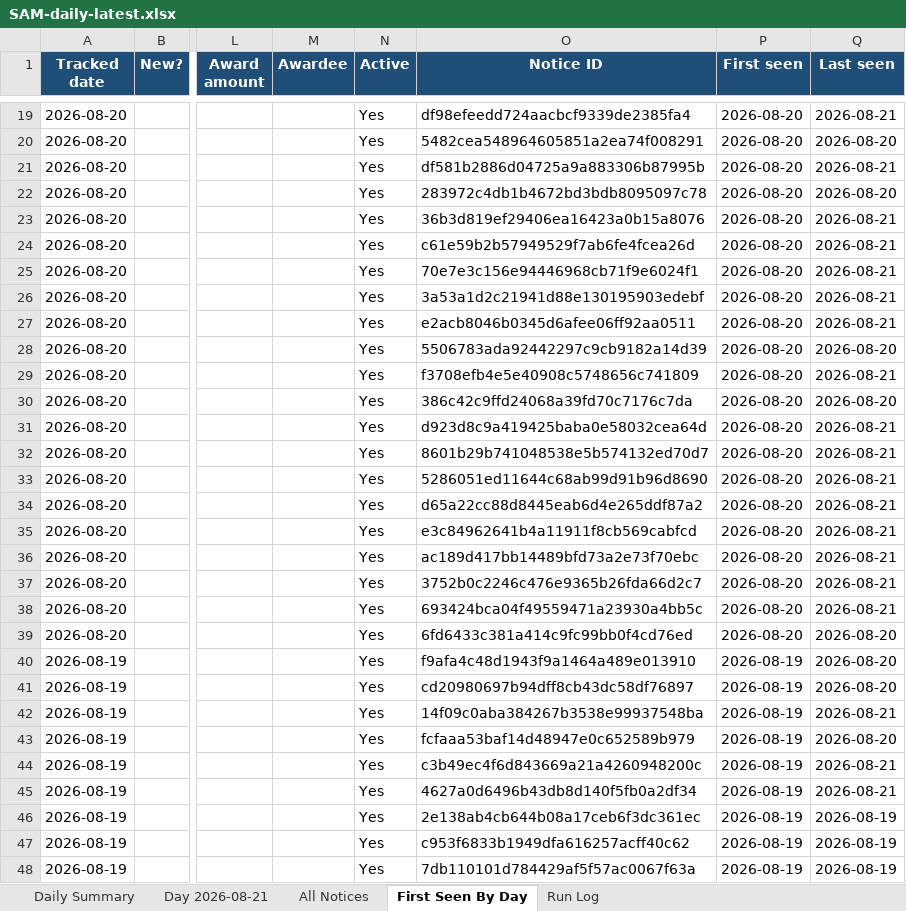
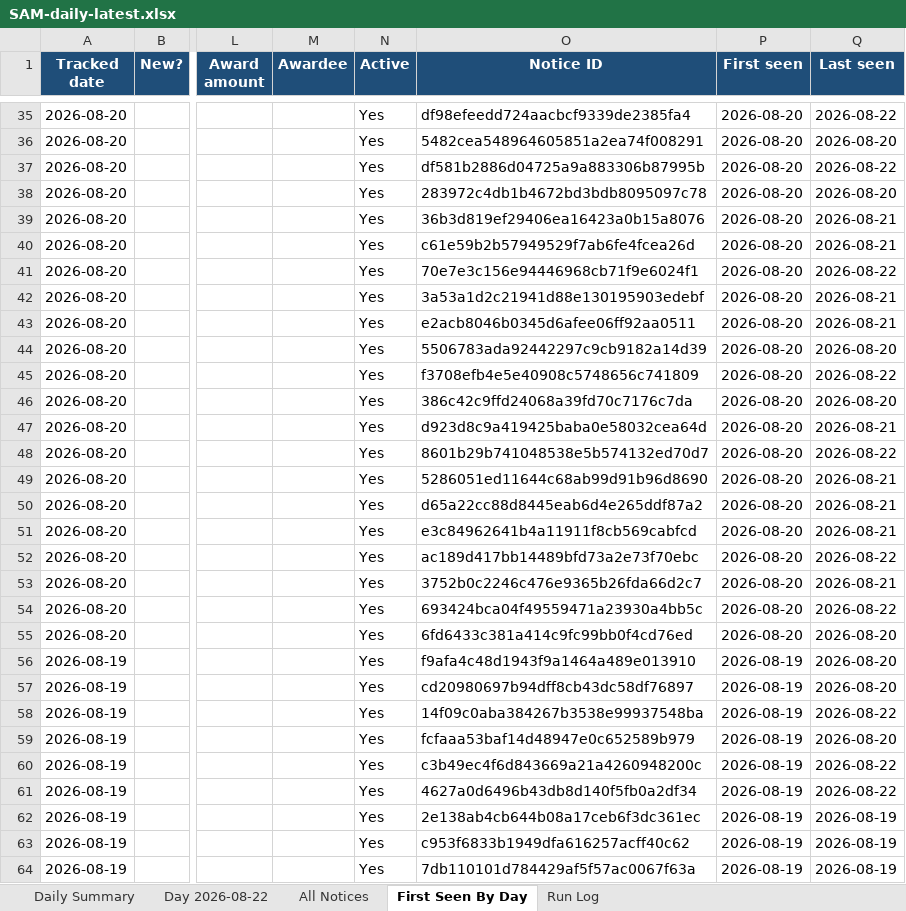
Before and after one commit to biscuitdh/44aa9566-3f78-4f70-9255-8cc9b8d7e019, an Excel workbook: docs/v/SAM-daily-latest.xlsx, sheet First Seen By Day, drawn as a sheet; only a part is shown, gaps mark what is left out; values as stored, in another font and other column widths than the file's, no borders; addresses are those after the commit; the diff covers the shown part only; the diff names each change by its address in the sheet, - before the commit and + after, or states it on an @@ line.

```diff
--- a/docs/v/SAM-daily-latest.xlsx (sheet First Seen By Day)
+++ b/docs/v/SAM-daily-latest.xlsx (sheet First Seen By Day)
-sheet tab: Day 2026-08-21
+sheet tab: Day 2026-08-22
-Q35 (Last seen): 2026-08-21
+Q35 (Last seen): 2026-08-22
-Q37 (Last seen): 2026-08-21
+Q37 (Last seen): 2026-08-22
-Q41 (Last seen): 2026-08-21
+Q41 (Last seen): 2026-08-22
-Q45 (Last seen): 2026-08-21
+Q45 (Last seen): 2026-08-22
-Q48 (Last seen): 2026-08-21
+Q48 (Last seen): 2026-08-22
-Q52 (Last seen): 2026-08-21
+Q52 (Last seen): 2026-08-22
-Q54 (Last seen): 2026-08-21
+Q54 (Last seen): 2026-08-22
-Q58 (Last seen): 2026-08-21
+Q58 (Last seen): 2026-08-22
-Q60:Q61 (Last seen): 2026-08-21
+Q60:Q61 (Last seen): 2026-08-22
```
Also changed, not shown: 16 added rows, 10 removed rows, 64 edited cells and cell formats elsewhere in this sheet, sheet All Notices, sheet Day 2026-08-22, sheet Run Log, sheet Daily Summary, 19 other files.
